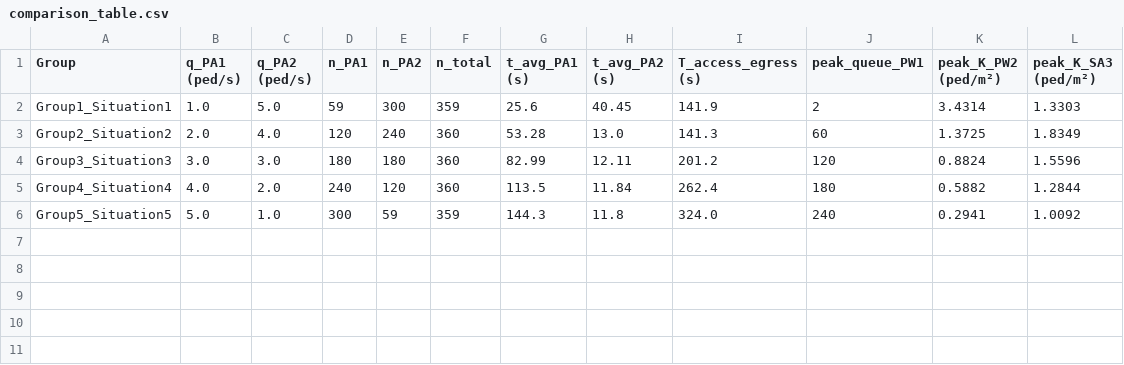
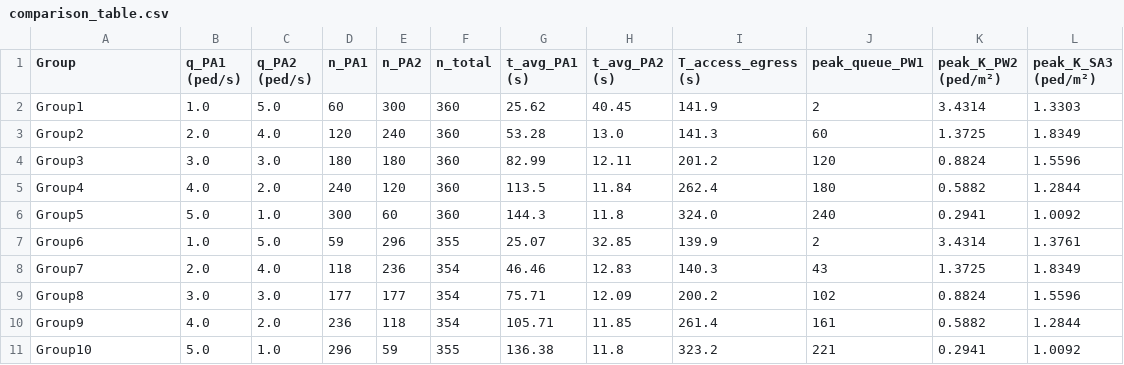
Before and after one commit to changesoy/metro_security_simulator, a CSV file: metro_simulator_full_physics/outputs/reports/comparison_table.csv, drawn as a sheet.

```diff
--- a/metro_simulator_full_physics/outputs/reports/comparison_table.csv
+++ b/metro_simulator_full_physics/outputs/reports/comparison_table.csv
@@ -1,6 +1,11 @@
 Group,q_PA1 (ped/s),q_PA2 (ped/s),n_PA1,n_PA2,n_total,t_avg_PA1 (s),t_avg_PA2 (s),T_access_egress (s),peak_queue_PW1,peak_K_PW2 (ped/m²),peak_K_SA3 (ped/m²)
-Group1_Situation1,1.0,5.0,59,300,359,25.6,40.45,141.9,2,3.4314,1.3303
-Group2_Situation2,2.0,4.0,120,240,360,53.28,13.0,141.3,60,1.3725,1.8349
-Group3_Situation3,3.0,3.0,180,180,360,82.99,12.11,201.2,120,0.8824,1.5596
-Group4_Situation4,4.0,2.0,240,120,360,113.5,11.84,262.4,180,0.5882,1.2844
-Group5_Situation5,5.0,1.0,300,59,359,144.3,11.8,324.0,240,0.2941,1.0092
+Group1,1.0,5.0,60,300,360,25.62,40.45,141.9,2,3.4314,1.3303
+Group2,2.0,4.0,120,240,360,53.28,13.0,141.3,60,1.3725,1.8349
+Group3,3.0,3.0,180,180,360,82.99,12.11,201.2,120,0.8824,1.5596
+Group4,4.0,2.0,240,120,360,113.5,11.84,262.4,180,0.5882,1.2844
+Group5,5.0,1.0,300,60,360,144.3,11.8,324.0,240,0.2941,1.0092
+Group6,1.0,5.0,59,296,355,25.07,32.85,139.9,2,3.4314,1.3761
+Group7,2.0,4.0,118,236,354,46.46,12.83,140.3,43,1.3725,1.8349
+Group8,3.0,3.0,177,177,354,75.71,12.09,200.2,102,0.8824,1.5596
+Group9,4.0,2.0,236,118,354,105.71,11.85,261.4,161,0.5882,1.2844
+Group10,5.0,1.0,296,59,355,136.38,11.8,323.2,221,0.2941,1.0092
```
Also changed, not shown: 53 other files.
